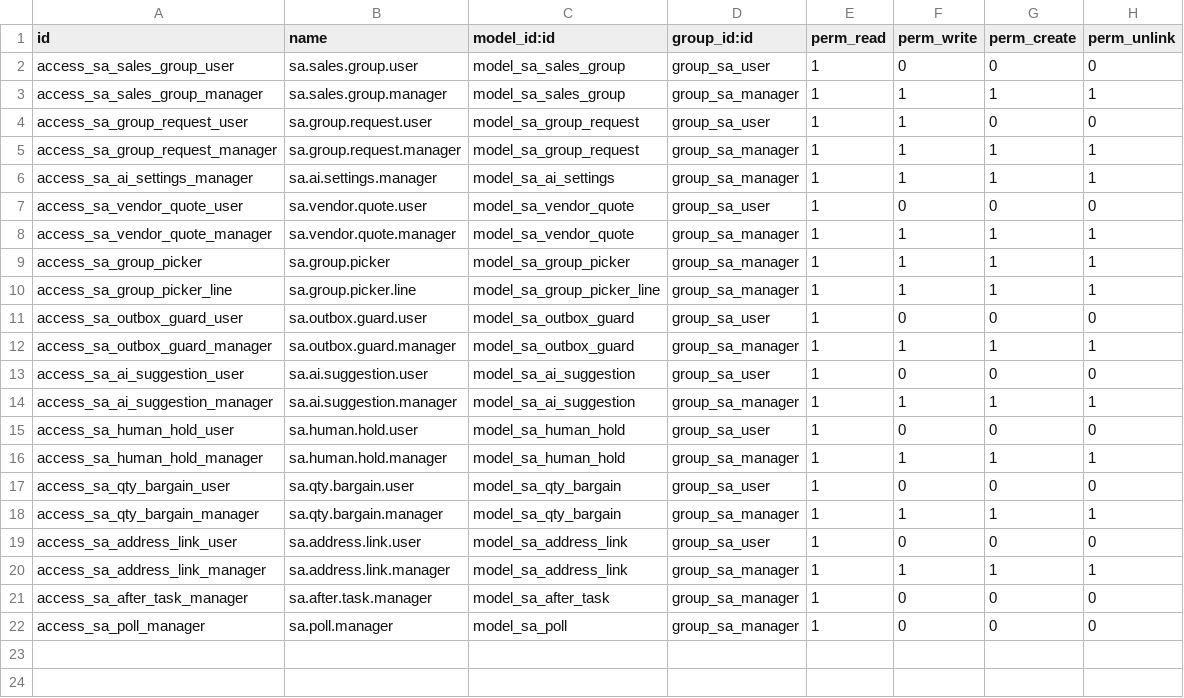
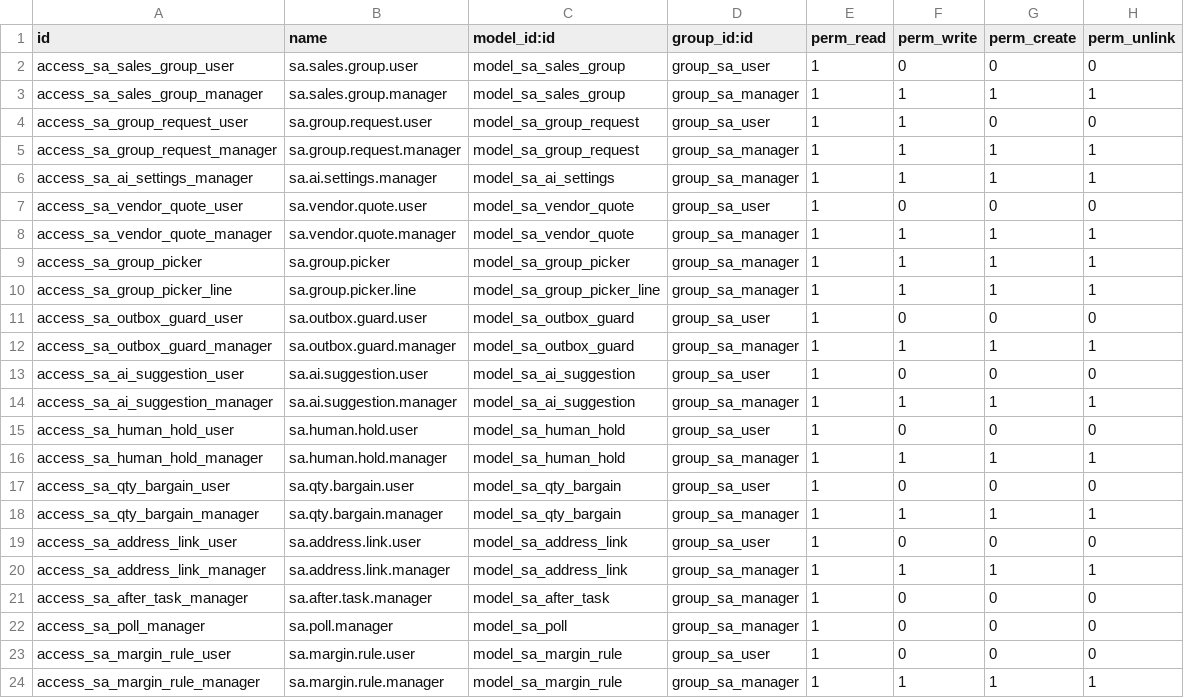
Before and after one commit to sri-balakumar-alphalize26/E_commerce_website, a CSV file: odoo_modules/sales_automation/sales_automation/security/ir.model.access.csv, drawn as a sheet.

Commit message:
Sales automation: payment at the signature, vendor choice and margin, red line for a group of another number, live preview, order pages

```diff
--- a/odoo_modules/sales_automation/sales_automation/security/ir.model.access.csv
+++ b/odoo_modules/sales_automation/sales_automation/security/ir.model.access.csv
@@ -22 +22,3 @@ access_sa_after_task_manager,sa.after.task.manager,model_sa_after_task,group_sa_
 access_sa_poll_manager,sa.poll.manager,model_sa_poll,group_sa_manager,1,0,0,0
+access_sa_margin_rule_user,sa.margin.rule.user,model_sa_margin_rule,group_sa_user,1,0,0,0
+access_sa_margin_rule_manager,sa.margin.rule.manager,model_sa_margin_rule,group_sa_manager,1,1,1,1
```
Also changed, not shown: 35 other files.
